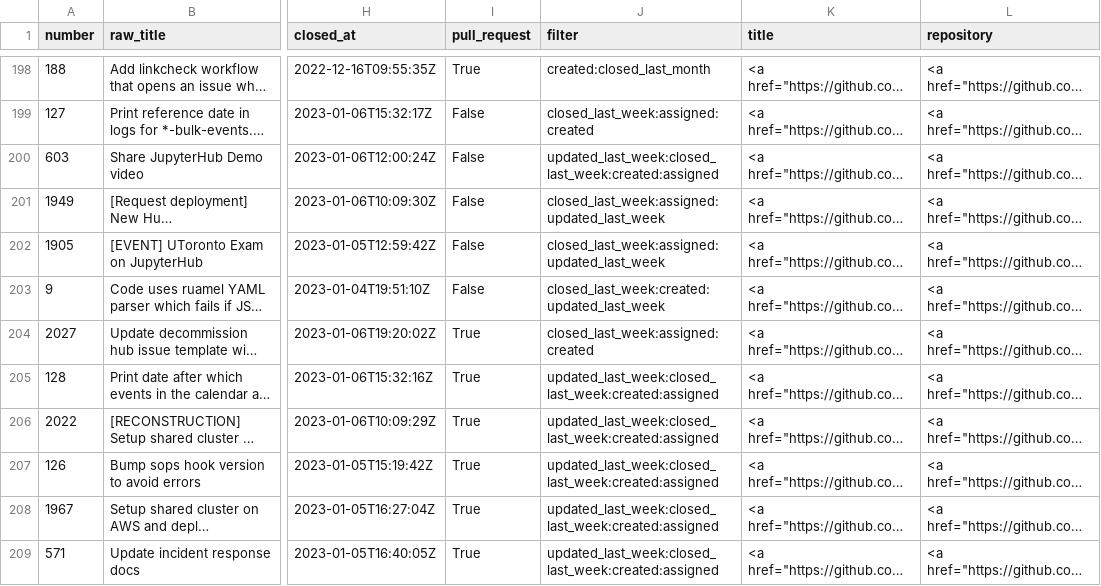
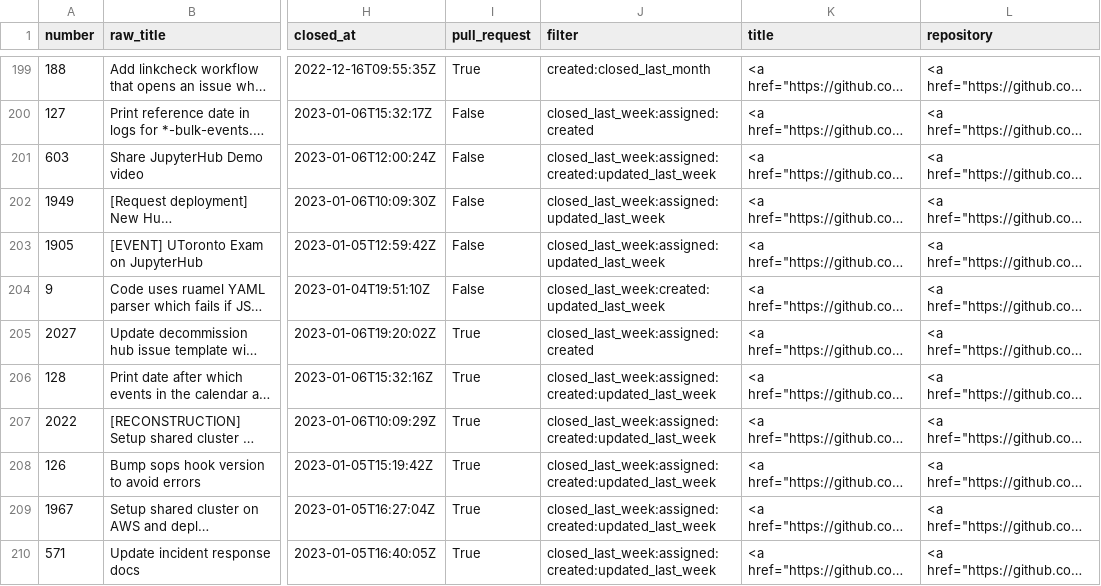
Before and after one commit to sgibson91/github-activity-dashboard, a CSV file: github-activity.csv, drawn as a sheet; only a part is shown, gaps mark what is left out; long unchanged cells end in …; addresses are those after the commit; the diff covers the shown part only; the diff names each change by its address in the sheet, - before the commit and + after, or states it on an @@ line.

```diff
--- a/github-activity.csv
+++ b/github-activity.csv
-J201 (filter): updated_last_week:closed_last_week:created:assigned
+J201 (filter): closed_last_week:assigned:created:updated_last_week
-J206:J210 (filter): updated_last_week:closed_last_week:created:assigned
+J206:J210 (filter): closed_last_week:assigned:created:updated_last_week
```
Also changed, not shown: 6 added rows, 5 removed rows and 17 edited cells elsewhere in this file.
